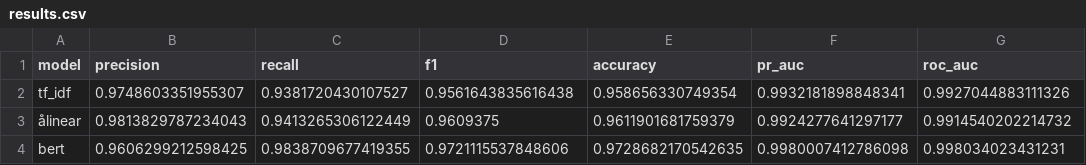
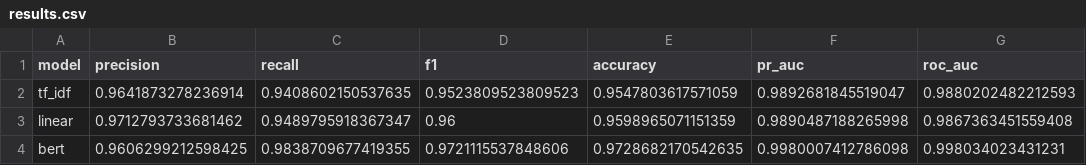
Before and after one commit to GriffinMichalak/nlp-final-project, a CSV file: results/results.csv, drawn as a sheet.

Commit message:
data

```diff
--- a/results/results.csv
+++ b/results/results.csv
@@ -1,4 +1,4 @@
 model,precision,recall,f1,accuracy,pr_auc,roc_auc
-tf_idf,0.9748603351955307,0.9381720430107527,0.9561643835616438,0.958656330749354,0.9932181898848341,0.9927044883111326
-ålinear,0.9813829787234043,0.9413265306122449,0.9609375,0.9611901681759379,0.9924277641297177,0.9914540202214732
+tf_idf,0.9641873278236914,0.9408602150537635,0.9523809523809523,0.9547803617571059,0.9892681845519047,0.9880202482212593
+linear,0.9712793733681462,0.9489795918367347,0.96,0.9598965071151359,0.9890487188265998,0.9867363451559408
 bert,0.9606299212598425,0.9838709677419355,0.9721115537848606,0.9728682170542635,0.9980007412786098,0.998034023431231
```
Also changed, not shown: 7 other files.
